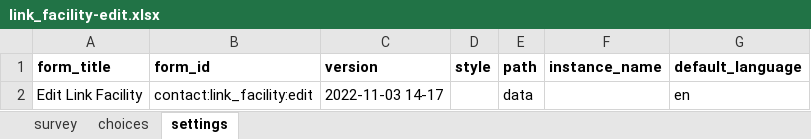
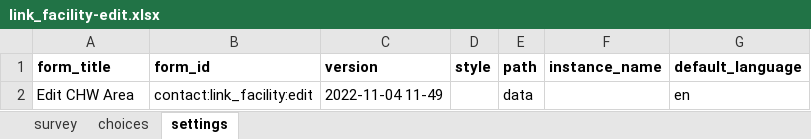
Before and after one commit to oyierp/community-testing-config-test, an Excel workbook: forms/contact/link_facility-edit.xlsx, sheet settings, drawn as a sheet; values as stored, in another font and other column widths than the file's, no borders; the diff names each change by its address in the sheet, - before the commit and + after, or states it on an @@ line.

```diff
--- a/forms/contact/link_facility-edit.xlsx (sheet settings)
+++ b/forms/contact/link_facility-edit.xlsx (sheet settings)
-A2 (form_title): Edit Link Facility
+A2 (form_title): Edit CHW Area
-C2 (version): 2022-11-03 14-17
+C2 (version): 2022-11-04 11-49
```
Also changed, not shown: sheet survey, sheet choices, forms/contact/link_facility-create.xlsx.
